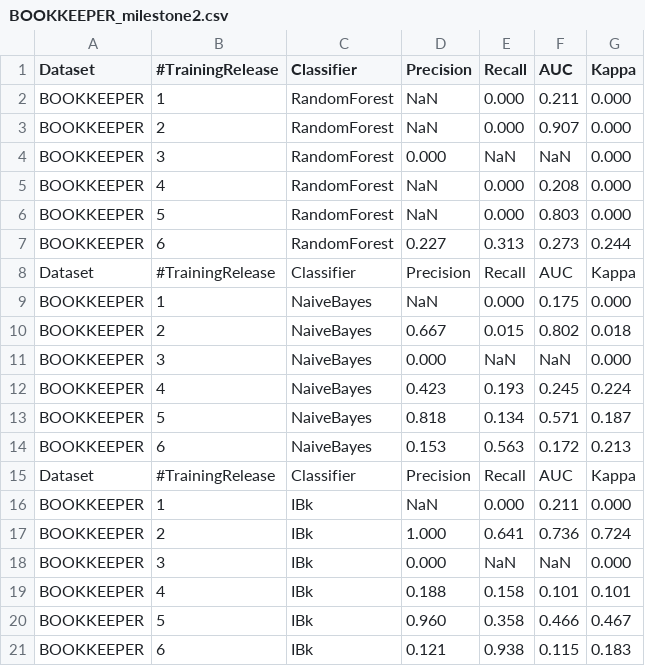
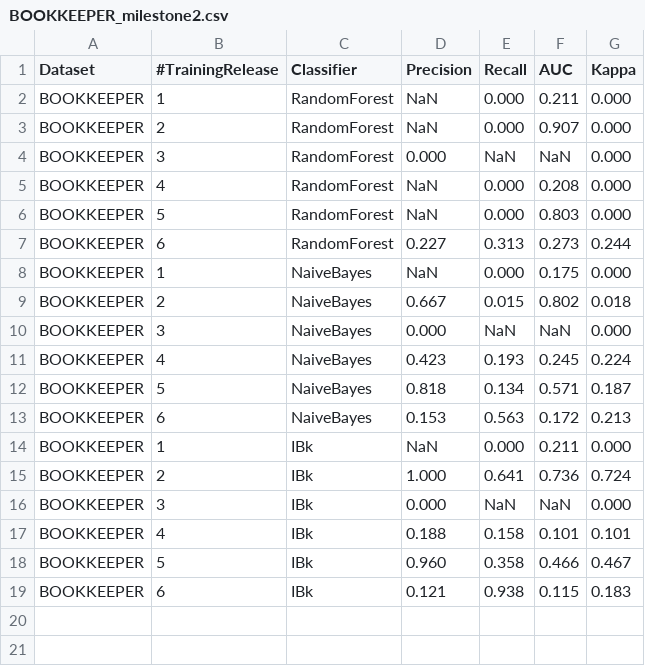
Before and after one commit to tibwere/ISW2-ML-for-SE-deliverable, a CSV file: results/BOOKKEEPER_milestone2.csv, drawn as a sheet.

```diff
--- a/results/BOOKKEEPER_milestone2.csv
+++ b/results/BOOKKEEPER_milestone2.csv
@@ -7,3 +7,2 @@ BOOKKEEPER,5,RandomForest,NaN,0.000,0.803,0.000
 BOOKKEEPER,6,RandomForest,0.227,0.313,0.273,0.244
-Dataset,#TrainingRelease,Classifier,Precision,Recall,AUC,Kappa
 BOOKKEEPER,1,NaiveBayes,NaN,0.000,0.175,0.000
@@ -14,3 +13,2 @@ BOOKKEEPER,5,NaiveBayes,0.818,0.134,0.571,0.187
 BOOKKEEPER,6,NaiveBayes,0.153,0.563,0.172,0.213
-Dataset,#TrainingRelease,Classifier,Precision,Recall,AUC,Kappa
 BOOKKEEPER,1,IBk,NaN,0.000,0.211,0.000
```
Also changed, not shown: results/STORM_milestone2.csv, 2 other files.
